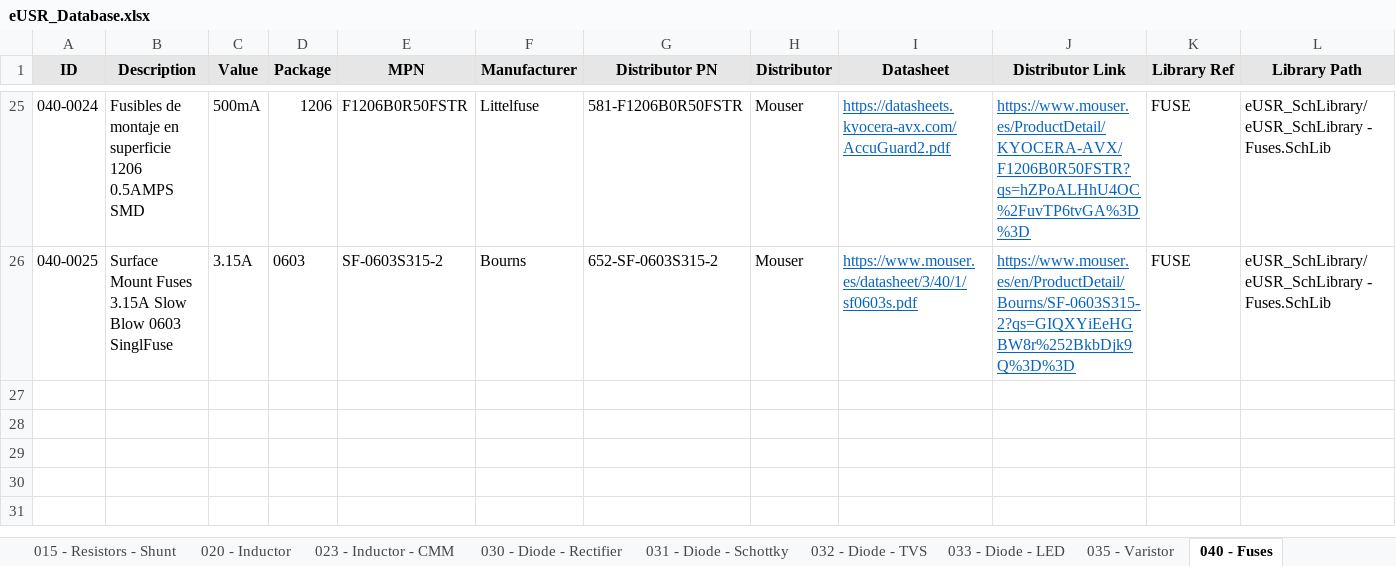
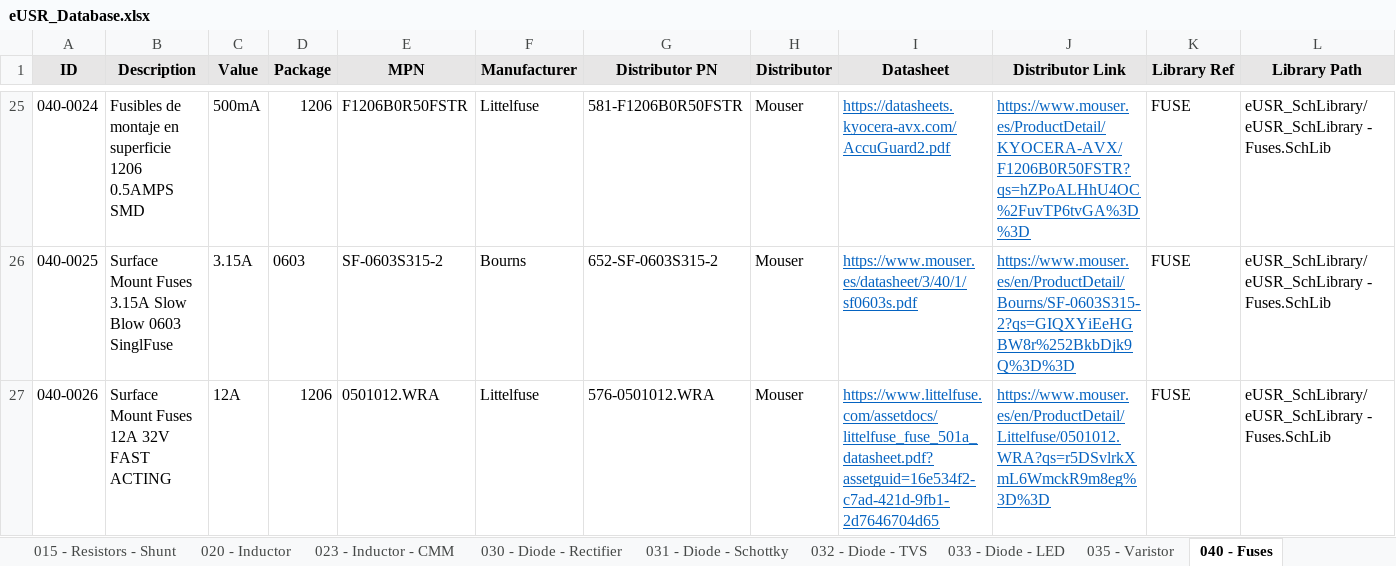
Before and after one commit to Gustavo-Gago/LIB, an Excel workbook: eUSR_Database.xlsx, sheet 040 - Fuses, drawn as a sheet; only a part is shown, gaps mark what is left out; values as stored, in another font and other column widths than the file's, no borders; rows hold the shown columns only; the diff names each change by its address in the sheet, - before the commit and + after, or states it on an @@ line.

```diff
--- a/eUSR_Database.xlsx (sheet 040 - Fuses)
+++ b/eUSR_Database.xlsx (sheet 040 - Fuses)
+row 27: 040-0026 | Surface Mount Fuses 12A 32V FAST ACTING | 12A | 1206 | 0501012.WRA | Littelfuse | 576-0501012.WRA | Mouser | https://www.littelfuse.com/assetdocs/littelfuse_fuse_501a_datasheet.pdf?assetguid=16e534f2-c7ad-421d-9fb1-2d7646704d65 | https://www.mouser.es/en/ProductDetail/Littelfuse/0501012.WRA?qs=r5DSvlrkXmL6WmckR9m8eg%3D%3D | FUSE | eUSR_SchLibrary/eUSR_SchLibrary - Fuses.SchLib
```
Also changed, not shown: 1 other file.
